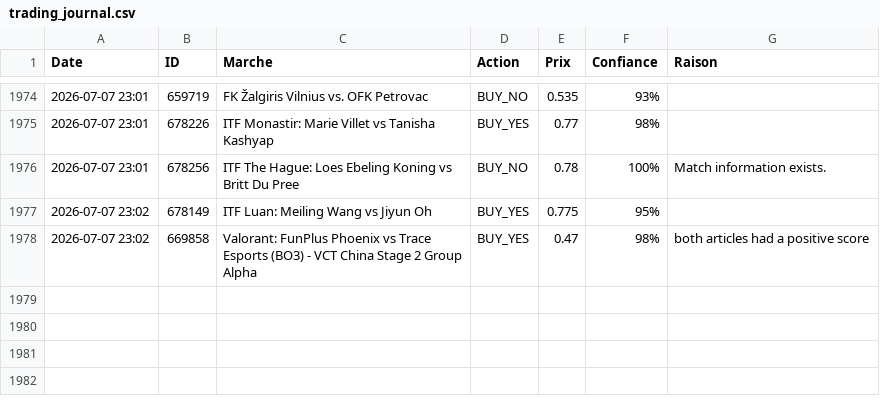
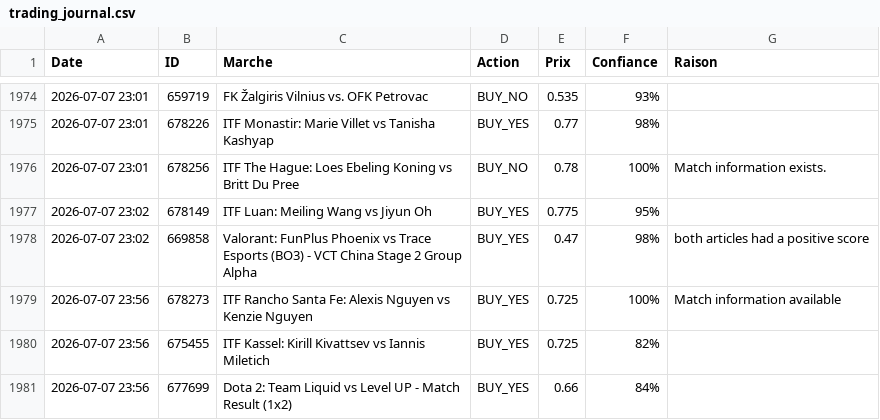
Before and after one commit to sentineloracle-lab/polymarket-scanner, a CSV file: trading_journal.csv, drawn as a sheet; only a part is shown, gaps mark what is left out.

Commit message:
Update trading journal [skip ci]

```diff
--- a/trading_journal.csv
+++ b/trading_journal.csv
@@ -1978 +1978,4 @@ Date,ID,Marche,Action,Prix,Confiance,Raison
 2026-07-07 23:02,669858,Valorant: FunPlus Phoenix vs Trace Esports (BO3) - VCT China Stage 2 Group Alpha,BUY_YES,0.47,98%,both articles had a positive score
+2026-07-07 23:56,678273,ITF Rancho Santa Fe: Alexis Nguyen vs Kenzie Nguyen,BUY_YES,0.725,100%,Match information available
+2026-07-07 23:56,675455,ITF Kassel: Kirill Kivattsev vs Iannis Miletich,BUY_YES,0.725,82%,
+2026-07-07 23:56,677699,Dota 2: Team Liquid vs Level UP - Match Result (1x2),BUY_YES,0.66,84%,
```
